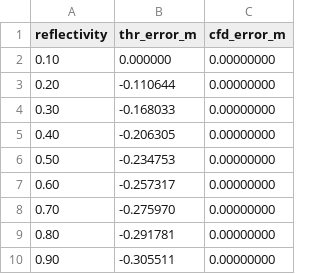
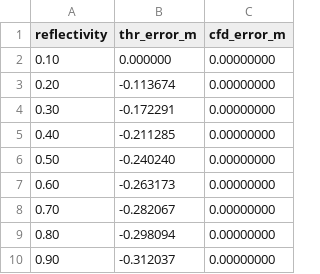
Before and after one commit to sam-eer12/sih2026, a CSV file: hardware/results/rx_chain_walk.csv, drawn as a sheet.

```diff
--- a/hardware/results/rx_chain_walk.csv
+++ b/hardware/results/rx_chain_walk.csv
@@ -2,9 +2,9 @@ reflectivity,thr_error_m,cfd_error_m
 0.10,0.000000,0.00000000
-0.20,-0.110644,0.00000000
-0.30,-0.168033,0.00000000
-0.40,-0.206305,0.00000000
-0.50,-0.234753,0.00000000
-0.60,-0.257317,0.00000000
-0.70,-0.275970,0.00000000
-0.80,-0.291781,0.00000000
-0.90,-0.305511,0.00000000
+0.20,-0.113674,0.00000000
+0.30,-0.172291,0.00000000
+0.40,-0.211285,0.00000000
+0.50,-0.240240,0.00000000
+0.60,-0.263173,0.00000000
+0.70,-0.282067,0.00000000
+0.80,-0.298094,0.00000000
+0.90,-0.312037,0.00000000
```
Also changed, not shown: hardware/results/eye_safety.csv, hardware/results/power_budget.csv, 32 other files.
